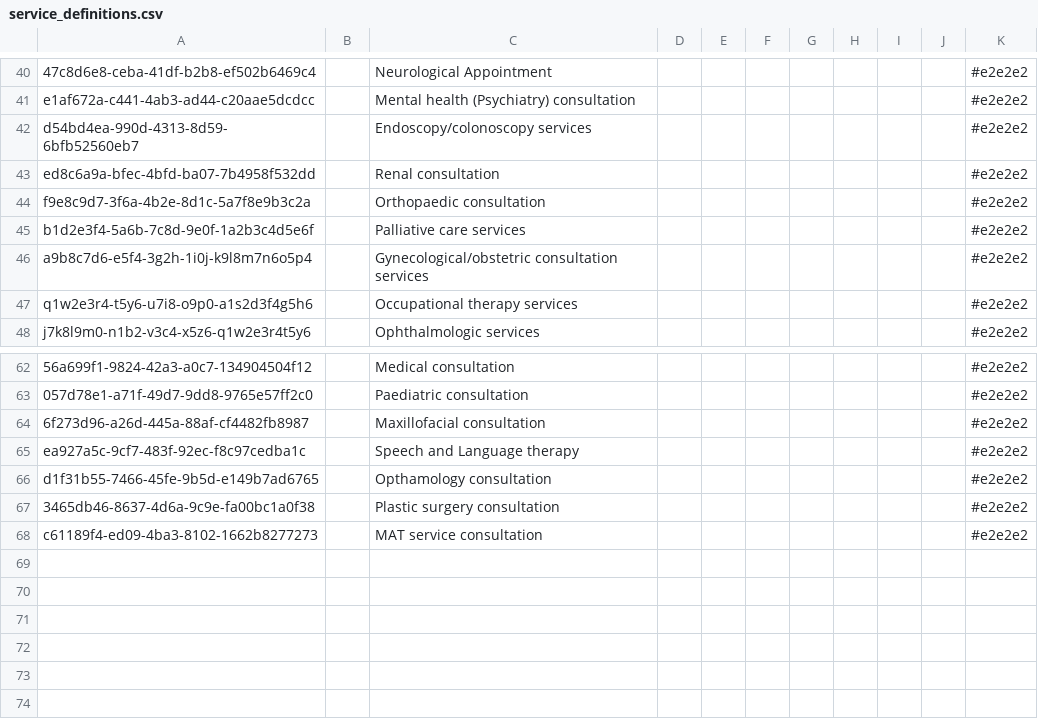
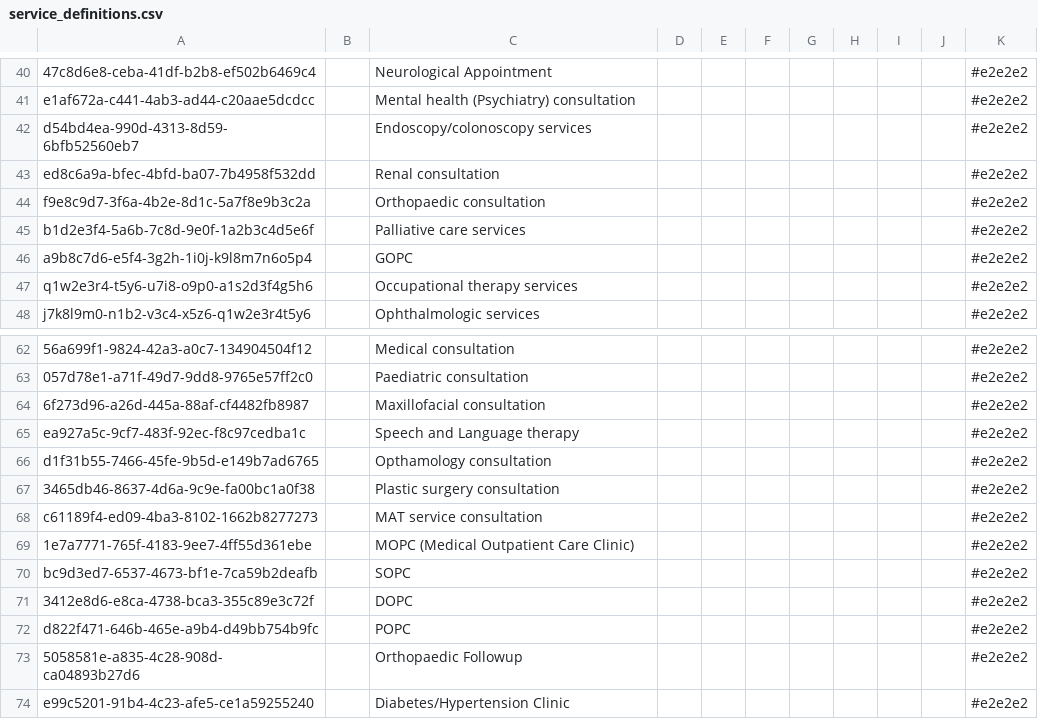
Before and after one commit to palladiumkenya/openmrs-content-kenyahmis, a CSV file: configuration/backend_configuration/appointmentservicedefinitions/service_definitions.csv, drawn as a sheet; only a part is shown, gaps mark what is left out.

```diff
--- a/configuration/backend_configuration/appointmentservicedefinitions/service_definitions.csv
+++ b/configuration/backend_configuration/appointmentservicedefinitions/service_definitions.csv
@@ -45,3 +45,3 @@ f9e8c9d7-3f6a-4b2e-8d1c-5a7f8e9b3c2a,,Orthopaedic consultation,,,,,,,,#e2e2e2
 b1d2e3f4-5a6b-7c8d-9e0f-1a2b3c4d5e6f,,Palliative care services,,,,,,,,#e2e2e2
-a9b8c7d6-e5f4-3g2h-1i0j-k9l8m7n6o5p4,,Gynecological/obstetric consultation services,,,,,,,,#e2e2e2
+a9b8c7d6-e5f4-3g2h-1i0j-k9l8m7n6o5p4,,GOPC,,,,,,,,#e2e2e2
 q1w2e3r4-t5y6-u7i8-o9p0-a1s2d3f4g5h6,,Occupational therapy services,,,,,,,,#e2e2e2
@@ -68 +68,7 @@ d1f31b55-7466-45fe-9b5d-e149b7ad6765,,Opthamology consultation,,,,,,,,#e2e2e2
 c61189f4-ed09-4ba3-8102-1662b8277273,,MAT service consultation,,,,,,,,#e2e2e2
+1e7a7771-765f-4183-9ee7-4ff55d361ebe,,MOPC (Medical Outpatient Care Clinic),,,,,,,,#e2e2e2
+bc9d3ed7-6537-4673-bf1e-7ca59b2deafb,,SOPC,,,,,,,,#e2e2e2
+3412e8d6-e8ca-4738-bca3-355c89e3c72f,,DOPC,,,,,,,,#e2e2e2
+d822f471-646b-465e-a9b4-d49bb754b9fc,,POPC,,,,,,,,#e2e2e2
+5058581e-a835-4c28-908d-ca04893b27d6,,Orthopaedic Followup,,,,,,,,#e2e2e2
+e99c5201-91b4-4c23-afe5-ce1a59255240,,Diabetes/Hypertension Clinic,,,,,,,,#e2e2e2
```
Also changed, not shown: configuration/backend_configuration/attributetypes/attribute_types-core_demo.csv, configuration/backend_configuration/locations/locations.csv, 53 other files.
